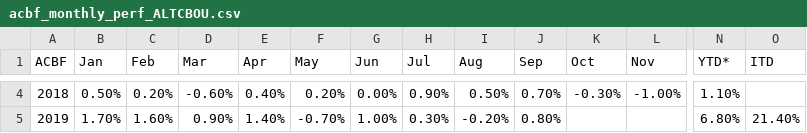
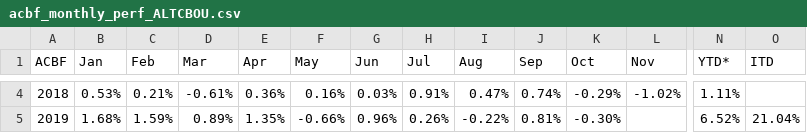
Before and after one commit to MuhmmadHamzatahir/altanawealth, a CSV file: assets/chart-data/acbf_monthly_perf_ALTCBOU.csv, drawn as a sheet; only a part is shown, gaps mark what is left out; the diff covers the shown part only; the diff names each change by its address in the sheet, - before the commit and + after, or states it on an @@ line.

```diff
--- a/assets/chart-data/acbf_monthly_perf_ALTCBOU.csv
+++ b/assets/chart-data/acbf_monthly_perf_ALTCBOU.csv
-B4 (Jan): 0.50%
+B4 (Jan): 0.53%
-C4 (Feb): 0.20%
+C4 (Feb): 0.21%
-D4 (Mar): -0.60%
+D4 (Mar): -0.61%
-E4 (Apr): 0.40%
+E4 (Apr): 0.36%
-F4 (May): 0.20%
+F4 (May): 0.16%
-G4 (Jun): 0.00%
+G4 (Jun): 0.03%
-H4 (Jul): 0.90%
+H4 (Jul): 0.91%
-I4 (Aug): 0.50%
+I4 (Aug): 0.47%
-J4 (Sep): 0.70%
+J4 (Sep): 0.74%
-K4 (Oct): -0.30%
+K4 (Oct): -0.29%
-L4 (Nov): -1.00%
+L4 (Nov): -1.02%
-N4 (YTD*): 1.10%
+N4 (YTD*): 1.11%
-B5 (Jan): 1.70%
+B5 (Jan): 1.68%
-C5 (Feb): 1.60%
+C5 (Feb): 1.59%
-D5 (Mar): 0.90%
+D5 (Mar): 0.89%
-E5 (Apr): 1.40%
+E5 (Apr): 1.35%
-F5 (May): -0.70%
+F5 (May): -0.66%
-G5 (Jun): 1.00%
+G5 (Jun): 0.96%
-H5 (Jul): 0.30%
+H5 (Jul): 0.26%
-I5 (Aug): -0.20%
+I5 (Aug): -0.22%
-J5 (Sep): 0.80%
+J5 (Sep): 0.81%
-K5 (Oct): (empty)
+K5 (Oct): -0.30%
-N5 (YTD*): 6.80%
+N5 (YTD*): 6.52%
-O5 (ITD): 21.40%
+O5 (ITD): 21.04%
```
Also changed, not shown: 24 edited cells elsewhere in this file.
